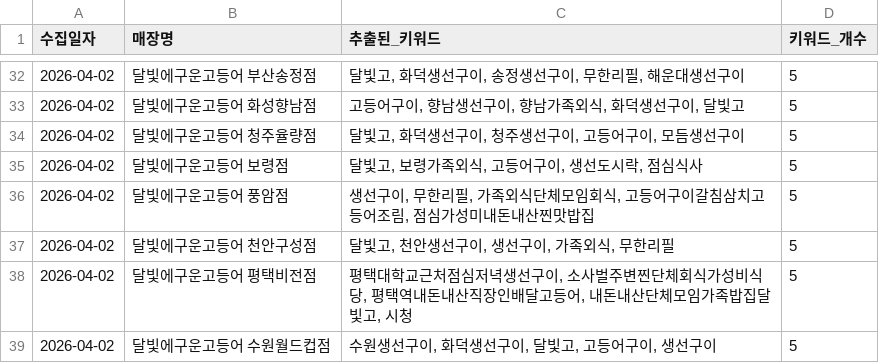
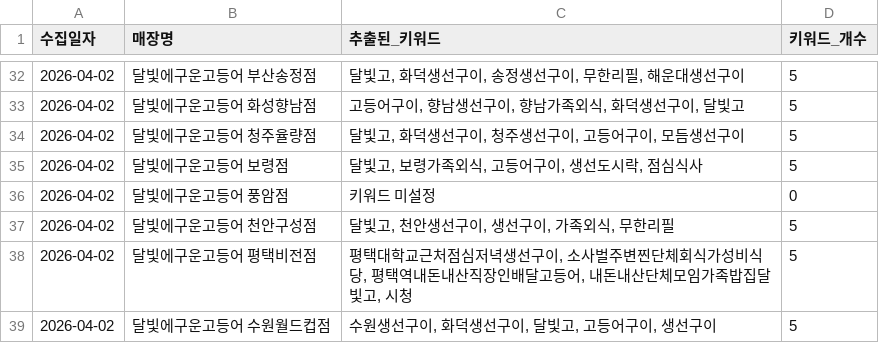
Before and after one commit to Joyj9331/dalbitgo-review, a CSV file: 가맹점_키워드수집결과.csv, drawn as a sheet; only a part is shown, gaps mark what is left out.

Commit message:
슈퍼바이저 봇: 가맹점_키워드수집결과.csv 자동 업데이트

```diff
--- a/가맹점_키워드수집결과.csv
+++ b/가맹점_키워드수집결과.csv
@@ -35,3 +35,3 @@
 2026-04-02,달빛에구운고등어 보령점,"달빛고, 보령가족외식, 고등어구이, 생선도시락, 점심식사",5
-2026-04-02,달빛에구운고등어 풍암점,"생선구이, 무한리필, 가족외식단체모임회식, 고등어구이갈침삼치고등어조림, 점심가성미내돈내산찐맛밥집",5
+2026-04-02,달빛에구운고등어 풍암점,키워드 미설정,0
 2026-04-02,달빛에구운고등어 천안구성점,"달빛고, 천안생선구이, 생선구이, 가족외식, 무한리필",5
```
